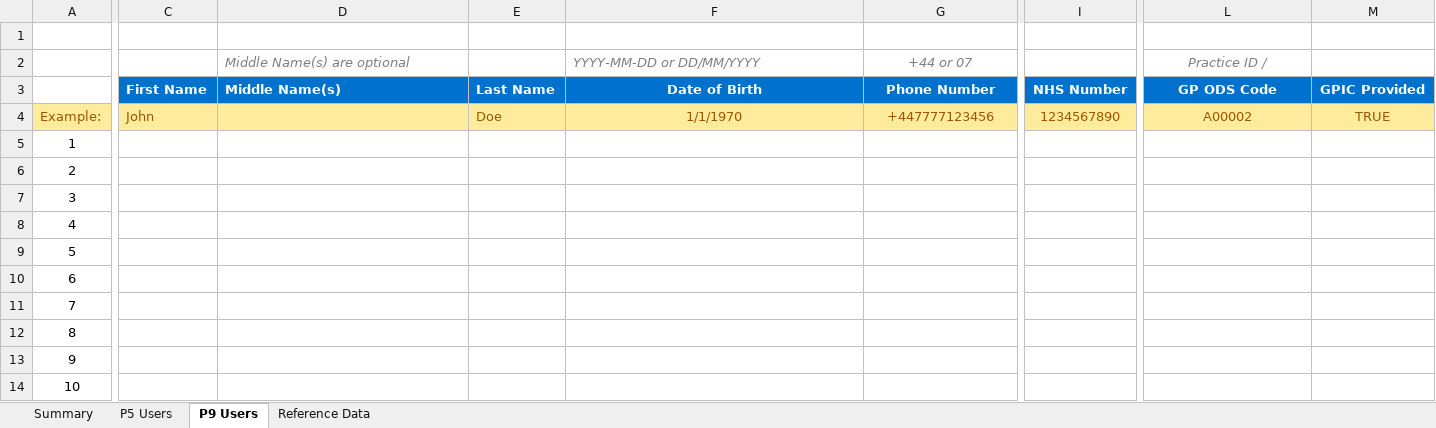
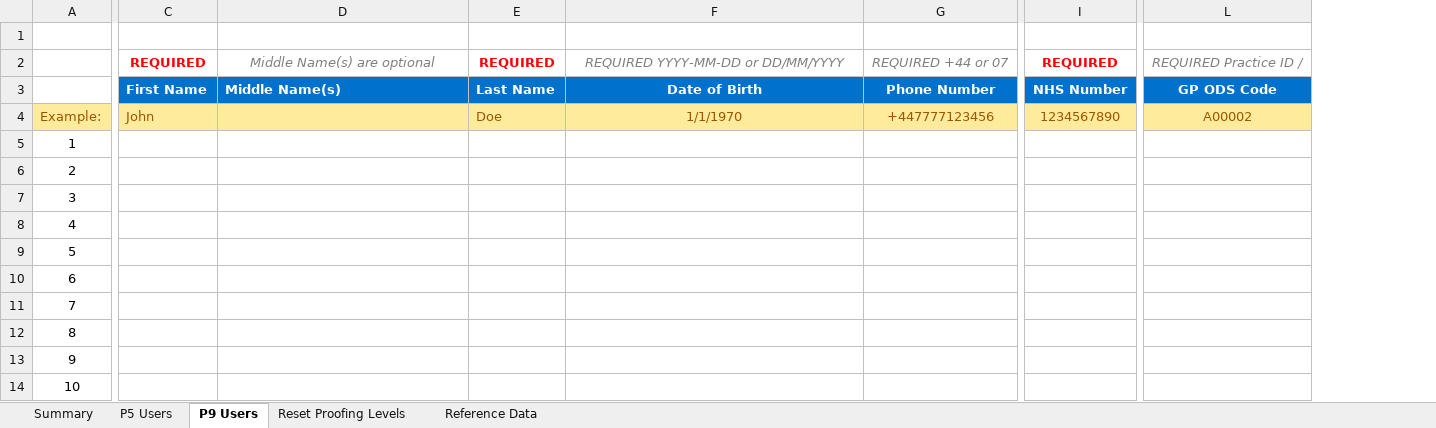
Before and after one commit to nhsconnect/nhslogin, an Excel workbook: Supplier-test-data-requests.xlsx, sheet P9 Users, drawn as a sheet; only a part is shown, gaps mark what is left out; values as stored, in another font and other column widths than the file's, no borders; conditional formats not drawn; the diff names each change by its address in the sheet, - before the commit and + after, or states it on an @@ line.

```diff
--- a/Supplier-test-data-requests.xlsx (sheet P9 Users)
+++ b/Supplier-test-data-requests.xlsx (sheet P9 Users)
+sheet tab: Reset Proofing Levels
@@ column M hidden, rows 3-4: GPIC Provided | TRUE @@
-C2: (empty)
+C2: REQUIRED
-D2 alignment: left
+D2 alignment: center
-E2: (empty)
+E2: REQUIRED
-F2: YYYY-MM-DD or DD/MM/YYYY
+F2: REQUIRED YYYY-MM-DD or DD/MM/YYYY
-F2 alignment: left
+F2 alignment: center
-G2: +44 or 07
+G2: REQUIRED +44 or 07
-I2: (empty)
+I2: REQUIRED
-L2: Practice ID /
+L2: REQUIRED Practice ID /
```
Also changed, not shown: sheet Summary, sheet P5 Users, formulas that keep their value.
